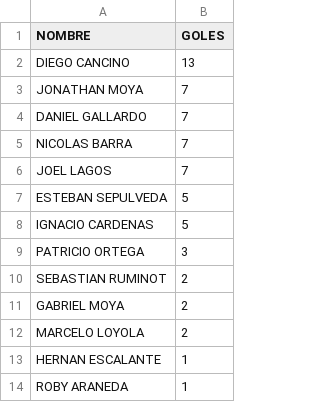
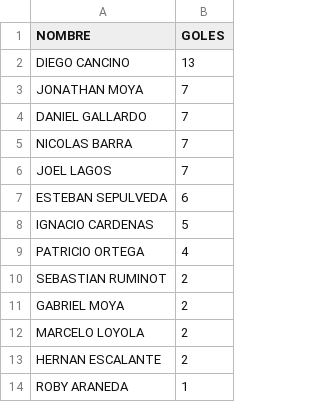
Before and after one commit to hescalag-web/barbarosfc, a CSV file: docs/statistics_scorer.csv, drawn as a sheet.

```diff
--- a/docs/statistics_scorer.csv
+++ b/docs/statistics_scorer.csv
@@ -6,5 +6,5 @@ NICOLAS BARRA,7
 JOEL LAGOS,7
-ESTEBAN SEPULVEDA,5
+ESTEBAN SEPULVEDA,6
 IGNACIO CARDENAS,5
-PATRICIO ORTEGA,3
+PATRICIO ORTEGA,4
 SEBASTIAN RUMINOT,2
@@ -12,3 +12,3 @@ GABRIEL MOYA,2
 MARCELO LOYOLA,2
-HERNAN ESCALANTE,1
+HERNAN ESCALANTE,2
 ROBY ARANEDA,1
```
Also changed, not shown: docs/statistics.csv.
